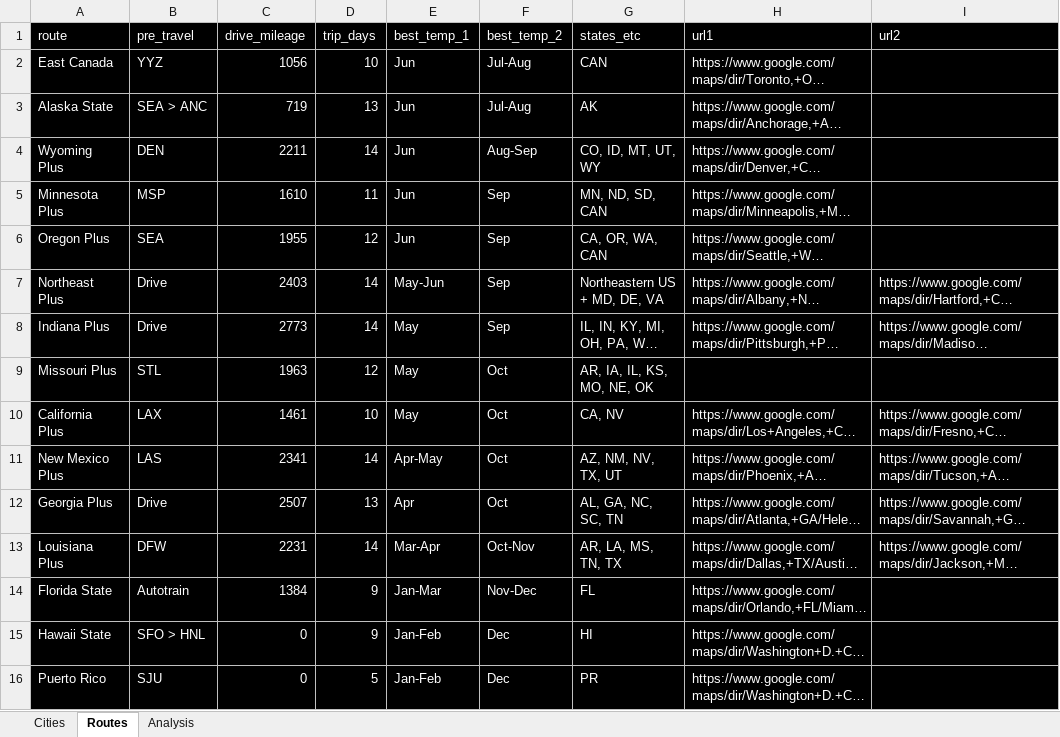
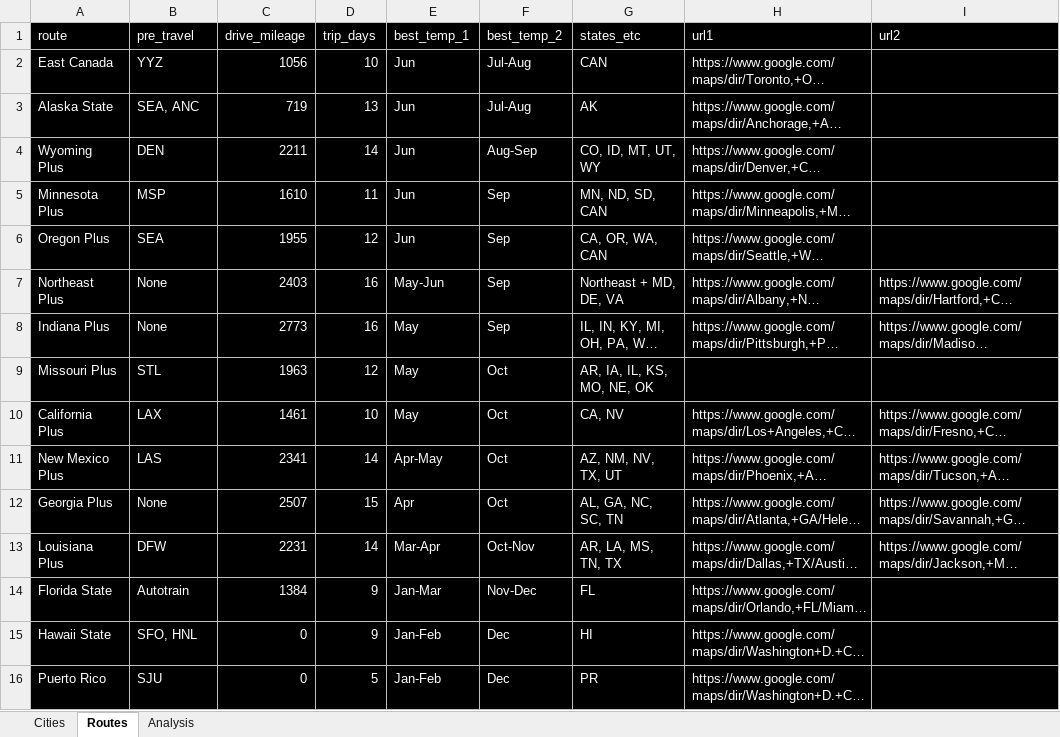
Before and after one commit to sjoshuam/us_travels, an Excel workbook: A_Input/city_list.xlsx, sheet Routes, drawn as a sheet; only a part is shown; long unchanged cells end in …; values as stored, in another font and other column widths than the file's, no borders; the diff names each change by its address in the sheet, - before the commit and + after, or states it on an @@ line.

```diff
--- a/A_Input/city_list.xlsx (sheet Routes)
+++ b/A_Input/city_list.xlsx (sheet Routes)
-B3 (pre_travel): SEA > ANC
+B3 (pre_travel): SEA, ANC
-B7:B8 (pre_travel): Drive
+B7:B8 (pre_travel): None
-D7:D8 (trip_days): 14
+D7:D8 (trip_days): 16
-G7 (states_etc): Northeastern US + MD, DE, VA
+G7 (states_etc): Northeast + MD, DE, VA
-B12 (pre_travel): Drive
+B12 (pre_travel): None
-D12 (trip_days): 13
+D12 (trip_days): 15
-B15 (pre_travel): SFO > HNL
+B15 (pre_travel): SFO, HNL
```
Also changed, not shown: sheet Cities, 10 other files.
